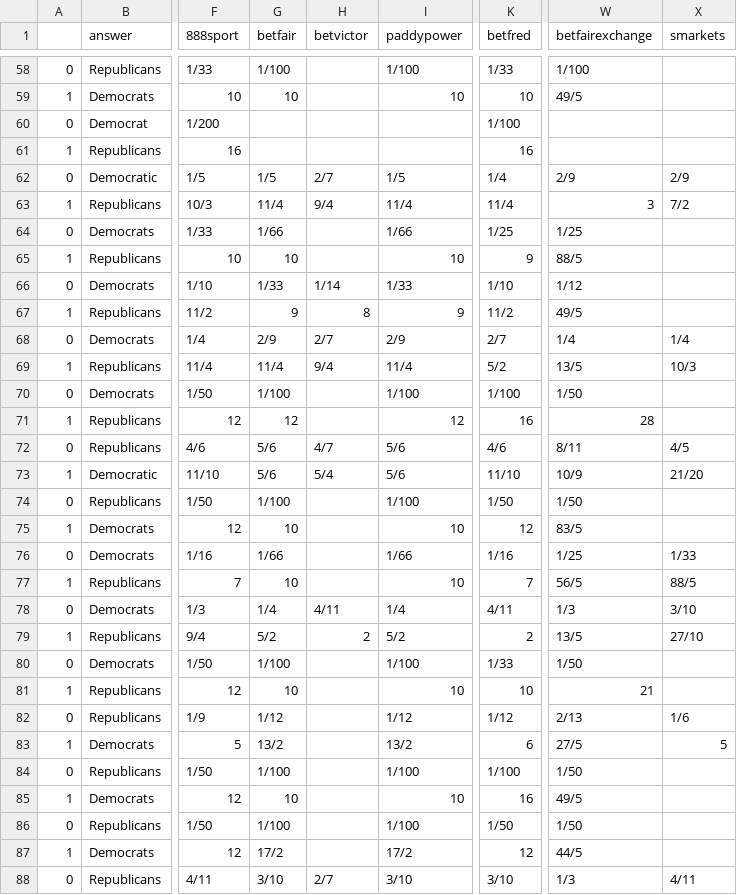
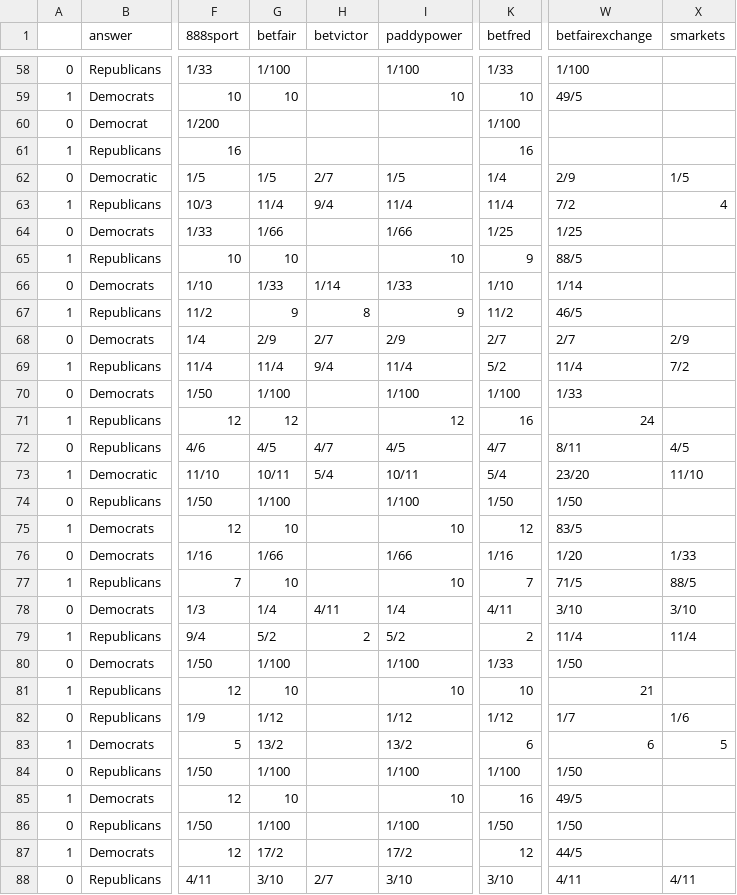
Before and after one commit to mickbransfield/predictit_538_odds, a CSV file: odds_state_presidential.csv, drawn as a sheet; only a part is shown, gaps mark what is left out; the diff covers the shown part only; the diff names each change by its address in the sheet, - before the commit and + after, or states it on an @@ line.

```diff
--- a/odds_state_presidential.csv
+++ b/odds_state_presidential.csv
-X62 (smarkets): 2/9
+X62 (smarkets): 1/5
-W63 (betfairexchange): 3
+W63 (betfairexchange): 7/2
-X63 (smarkets): 7/2
+X63 (smarkets): 4
-W66 (betfairexchange): 1/12
+W66 (betfairexchange): 1/14
-W67 (betfairexchange): 49/5
+W67 (betfairexchange): 46/5
-W68 (betfairexchange): 1/4
+W68 (betfairexchange): 2/7
-X68 (smarkets): 1/4
+X68 (smarkets): 2/9
-W69 (betfairexchange): 13/5
+W69 (betfairexchange): 11/4
-X69 (smarkets): 10/3
+X69 (smarkets): 7/2
-W70 (betfairexchange): 1/50
+W70 (betfairexchange): 1/33
-W71 (betfairexchange): 28
+W71 (betfairexchange): 24
-G72 (betfair): 5/6
+G72 (betfair): 4/5
-I72 (paddypower): 5/6
+I72 (paddypower): 4/5
-K72 (betfred): 4/6
+K72 (betfred): 4/7
-G73 (betfair): 5/6
+G73 (betfair): 10/11
-I73 (paddypower): 5/6
+I73 (paddypower): 10/11
-K73 (betfred): 11/10
+K73 (betfred): 5/4
-W73 (betfairexchange): 10/9
+W73 (betfairexchange): 23/20
-X73 (smarkets): 21/20
+X73 (smarkets): 11/10
-W76 (betfairexchange): 1/25
+W76 (betfairexchange): 1/20
-W77 (betfairexchange): 56/5
+W77 (betfairexchange): 71/5
-W78 (betfairexchange): 1/3
+W78 (betfairexchange): 3/10
-W79 (betfairexchange): 13/5
+W79 (betfairexchange): 11/4
-X79 (smarkets): 27/10
+X79 (smarkets): 11/4
-W82 (betfairexchange): 2/13
+W82 (betfairexchange): 1/7
-W83 (betfairexchange): 27/5
+W83 (betfairexchange): 6
-W88 (betfairexchange): 1/3
+W88 (betfairexchange): 4/11
```
Also changed, not shown: 81 edited cells elsewhere in this file.
